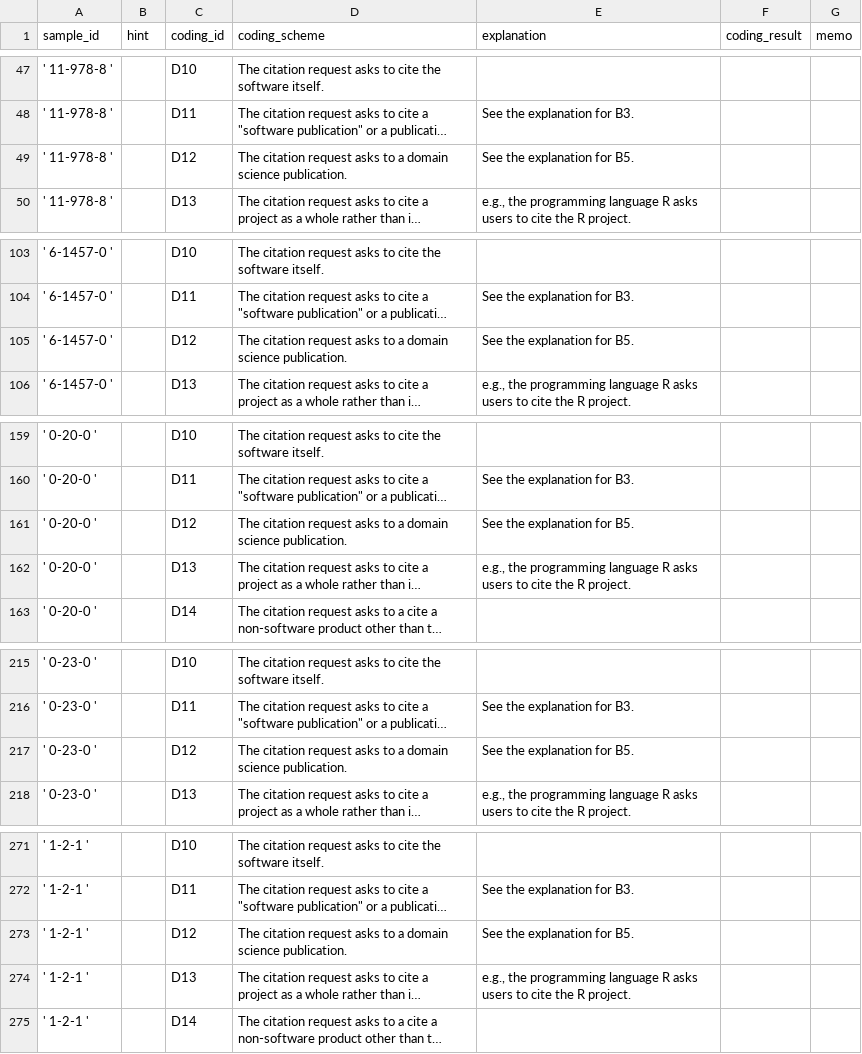
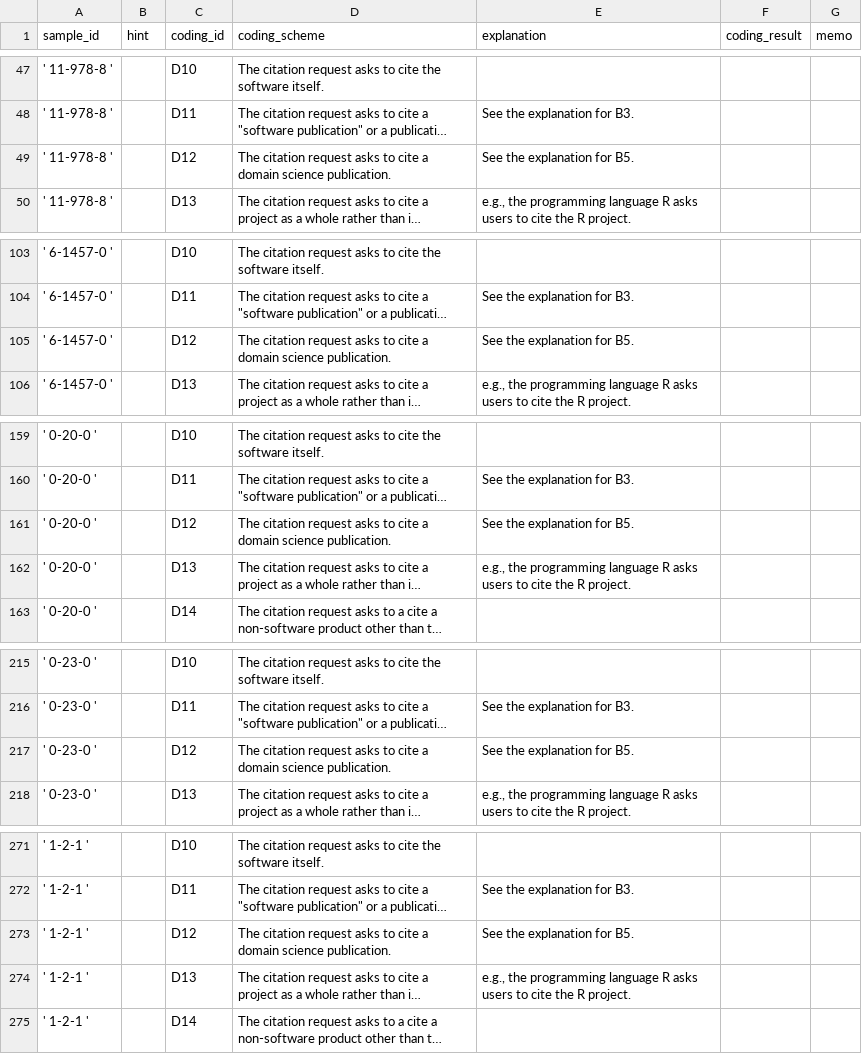
Before and after one commit to caifand/cord19-sw-analysis, a CSV file: docs/coding_sheet_v1_hannah.csv, drawn as a sheet; only a part is shown, gaps mark what is left out; long unchanged cells end in …; the diff covers the shown part only; the diff names each change by its address in the sheet, - before the commit and + after, or states it on an @@ line.

Commit message:
update individual coding sheets

```diff
--- a/docs/coding_sheet_v1_hannah.csv
+++ b/docs/coding_sheet_v1_hannah.csv
-D49 (coding_scheme): …asks to a domain…
+D49 (coding_scheme): …asks to cite a domain…
-D105 (coding_scheme): …asks to a domain…
+D105 (coding_scheme): …asks to cite a domain…
-D161 (coding_scheme): …asks to a domain…
+D161 (coding_scheme): …asks to cite a domain…
-D217 (coding_scheme): …asks to a domain…
+D217 (coding_scheme): …asks to cite a domain…
-D273 (coding_scheme): …asks to a domain…
+D273 (coding_scheme): …asks to cite a domain…
```
Also changed, not shown: 20 edited cells elsewhere in this file, docs/coding_sheet_v1_james.csv.
